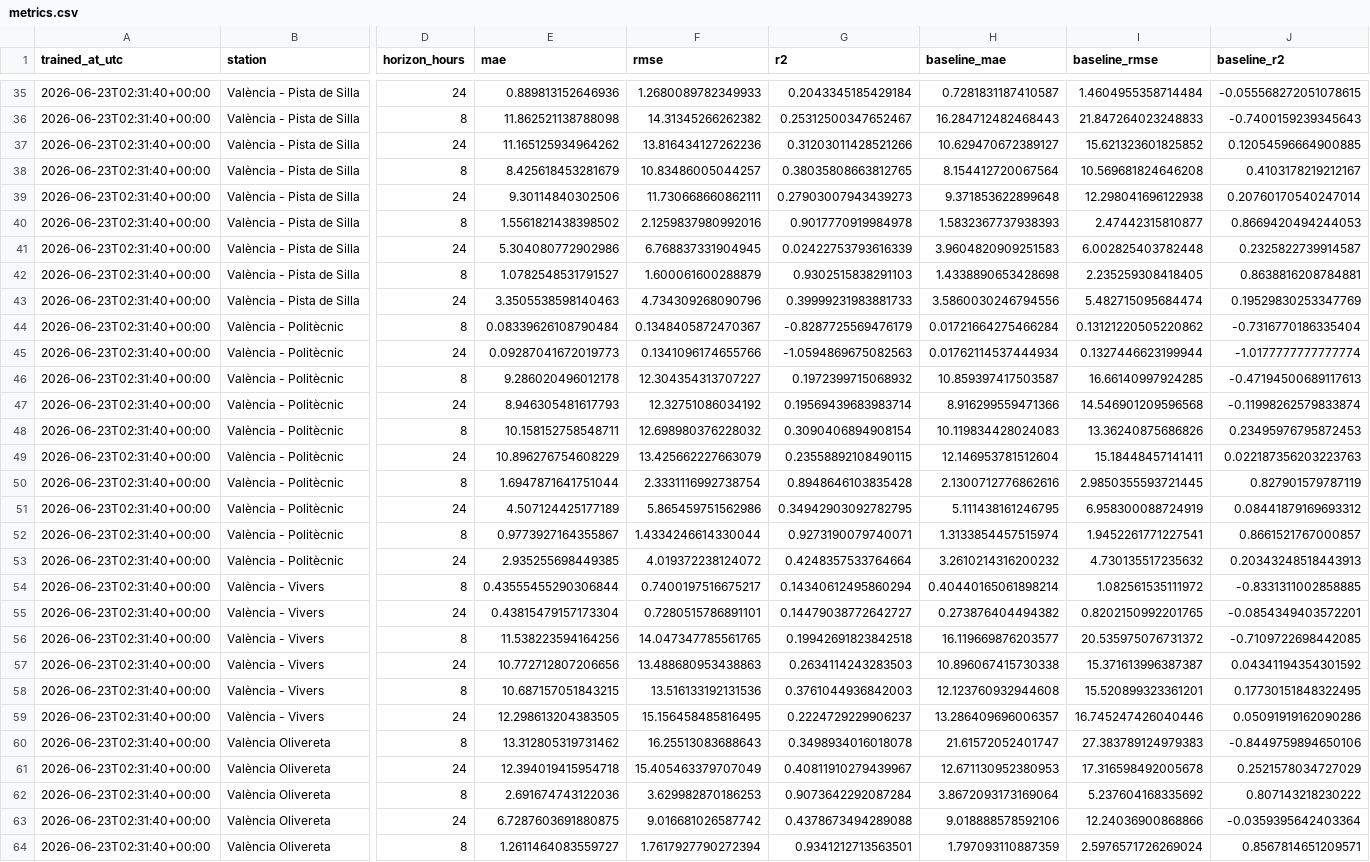
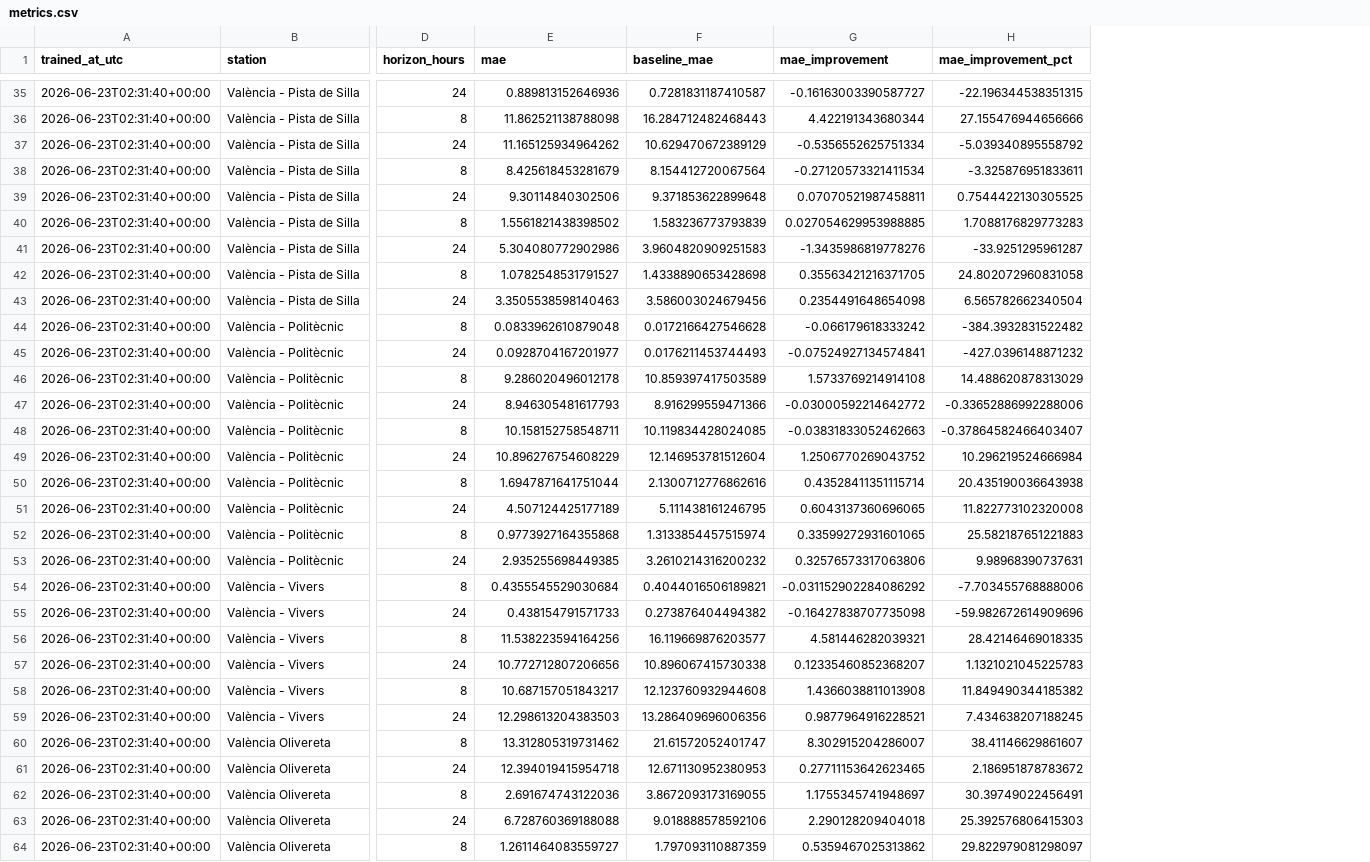
Before and after one commit to gandpablo/VALENCIA_DATA_EDM, a CSV file: models/builded/metrics.csv, drawn as a sheet; only a part is shown, gaps mark what is left out; removed rows and columns are numbered as before the commit, all else as after; the diff covers the shown part only; the diff names each change by its address in the sheet, - before the commit and + after, or states it on an @@ line.

```diff
--- a/models/builded/metrics.csv
+++ b/models/builded/metrics.csv
-column F (rmse), rows 35-64: 1.2680089782349933 | 14.31345266262382 | 13.816434127262236 | 10.83486005044257 | 11.730668660862111 | 2.1259837980992016 | 6.768837331904945 | 1.600061600288879 | 4.734309268090796 | 0.1348405872470367 | 0.1341096174655766 | 12.304354313707227 | 12.32751086034192 | 12.698980376228032 | 13.425662227663079 | 2.3331116992738754 | 5.865459751562986 | 1.4334246614330044 | 4.019372238124072 | 0.7400197516675217 | 0.7280515786891101 | 14.047347785561765 | 13.488680953438863 | 13.516133192131536 | 15.156458485816495 | 16.25513083688643 | 15.405463379707049 | 3.629982870186253 | 9.016681026587742 | 1.7617927790272394
-column G (r2), rows 35-64: 0.2043345185429184 | 0.25312500347652467 | 0.31203011428521266 | 0.38035808663812765 | 0.27903007943439273 | 0.9017770919984978 | 0.02422753793616339 | 0.9302515838291103 | 0.39999231983881733 | -0.8287725569476179 | -1.0594869675082563 | 0.1972399715068932 | 0.19569439683983714 | 0.3090406894908154 | 0.23558892108490115 | 0.8948646103835428 | 0.34942903092782795 | 0.9273190079740071 | 0.4248357533764664 | 0.14340612495860294 | 0.14479038772642727 | 0.19942691823842518 | 0.2634114243283503 | 0.3761044936842003 | 0.2224729229906237 | 0.3498934016018078 | 0.40811910279439967 | 0.9073642292087284 | 0.4378673494289088 | 0.9341212713563501
-column I (baseline_rmse), rows 35-64: 1.4604955358714484 | 21.847264023248833 | 15.621323601825852 | 10.569681824646208 | 12.298041696122938 | 2.47442315810877 | 6.002825403782448 | 2.235259308418405 | 5.482715095684474 | 0.13121220505220862 | 0.1327446623199944 | 16.66140997924285 | 14.546901209596568 | 13.36240875686826 | 15.18448457141411 | 2.9850355593721445 | 6.958300088724919 | 1.9452261771227541 | 4.730135517235632 | 1.082561535111972 | 0.8202150992201765 | 20.535975076731372 | 15.371613996387387 | 15.520899323361201 | 16.745247426040446 | 27.383789124979383 | 17.316598492005678 | 5.237604168335692 | 12.24036900868866 | 2.5976571726269024
-column J (baseline_r2), rows 35-64: -0.055568272051078615 | -0.7400159239345643 | 0.12054596664900885 | 0.4103178219212167 | 0.20760170540247014 | 0.8669420494244053 | 0.2325822739914587 | 0.8638816208784881 | 0.19529830253347769 | -0.7316770186335404 | -1.0177777777777774 | -0.47194500689117613 | -0.11998262579833874 | 0.23495976795872453 | 0.022187356203223763 | 0.827901579787119 | 0.08441879169693312 | 0.8661521767000857 | 0.20343248518443913 | -0.8331311002858885 | -0.0854349403572201 | -0.7109722698442085 | 0.04341194354301592 | 0.17730151848322495 | 0.05091919162090286 | -0.8449759894650106 | 0.2521578034727029 | 0.807143218230222 | -0.0359395642403364 | 0.8567814651209571
+column G (mae_improvement), rows 35-64: -0.16163003390587727 | 4.422191343680344 | -0.5356552625751334 | -0.27120573321411534 | 0.07070521987458811 | 0.027054629953988885 | -1.3435986819778276 | 0.35563421216371705 | 0.2354491648654098 | -0.066179618333242 | -0.07524927134574841 | 1.5733769214914108 | -0.03000592214642772 | -0.03831833052462663 | 1.2506770269043752 | 0.43528411351115714 | 0.6043137360696065 | 0.33599272931601065 | 0.32576573317063806 | -0.031152902284086292 | -0.16427838707735098 | 4.581446282039321 | 0.12335460852368207 | 1.4366038811013908 | 0.9877964916228521 | 8.302915204286007 | 0.27711153642623465 | 1.1755345741948697 | 2.290128209404018 | 0.5359467025313862
+column H (mae_improvement_pct), rows 35-64: -22.196344538351315 | 27.155476944656666 | -5.039340895558792 | -3.325876951833611 | 0.7544422130305525 | 1.7088176829773283 | -33.9251295961287 | 24.802072960831058 | 6.565782662340504 | -384.3932831522482 | -427.0396148871232 | 14.488620878313029 | -0.33652886992288006 | -0.37864582466403407 | 10.296219524666984 | 20.435190036643938 | 11.822773102320008 | 25.582187651221883 | 9.98968390737631 | -7.703455768888006 | -59.982672614909696 | 28.42146469018335 | 1.1321021045225783 | 11.849490344185382 | 7.434638207188245 | 38.41146629861607 | 2.186951878783672 | 30.39749022456491 | 25.392576806415303 | 29.822979081298097
-F37 (baseline_mae): 10.629470672389127
+F37 (baseline_mae): 10.629470672389129
-F40 (baseline_mae): 1.5832367737938393
+F40 (baseline_mae): 1.583236773793839
-F43 (baseline_mae): 3.5860030246794556
+F43 (baseline_mae): 3.586003024679456
-E44 (mae): 0.08339626108790484
+E44 (mae): 0.0833962610879048
-F44 (baseline_mae): 0.01721664275466284
+F44 (baseline_mae): 0.0172166427546628
-E45 (mae): 0.09287041672019773
+E45 (mae): 0.0928704167201977
-F45 (baseline_mae): 0.01762114537444934
+F45 (baseline_mae): 0.0176211453744493
-F46 (baseline_mae): 10.859397417503587
+F46 (baseline_mae): 10.859397417503589
-F48 (baseline_mae): 10.119834428024083
+F48 (baseline_mae): 10.119834428024085
-E52 (mae): 0.9773927164355867
+E52 (mae): 0.9773927164355868
-E54 (mae): 0.43555455290306844
+E54 (mae): 0.4355545529030684
-F54 (baseline_mae): 0.40440165061898214
+F54 (baseline_mae): 0.4044016506189821
-E55 (mae): 0.43815479157173304
+E55 (mae): 0.438154791571733
-E58 (mae): 10.687157051843215
+E58 (mae): 10.687157051843217
-E59 (mae): 12.298613204383505
+E59 (mae): 12.298613204383503
-F59 (baseline_mae): 13.286409696006357
+F59 (baseline_mae): 13.286409696006356
-F62 (baseline_mae): 3.8672093173169064
+F62 (baseline_mae): 3.8672093173169055
-E63 (mae): 6.7287603691880875
+E63 (mae): 6.728760369188088
```
Also changed, not shown: 12 edited cells elsewhere in this file.
